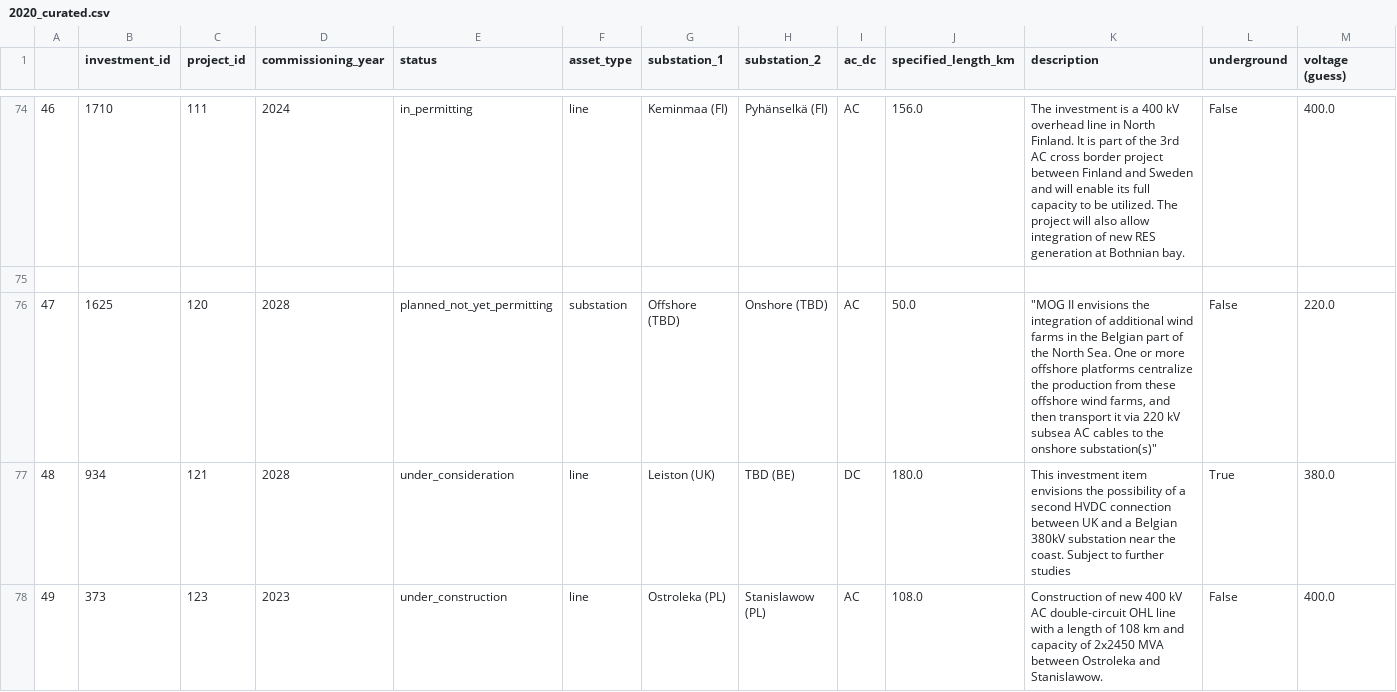
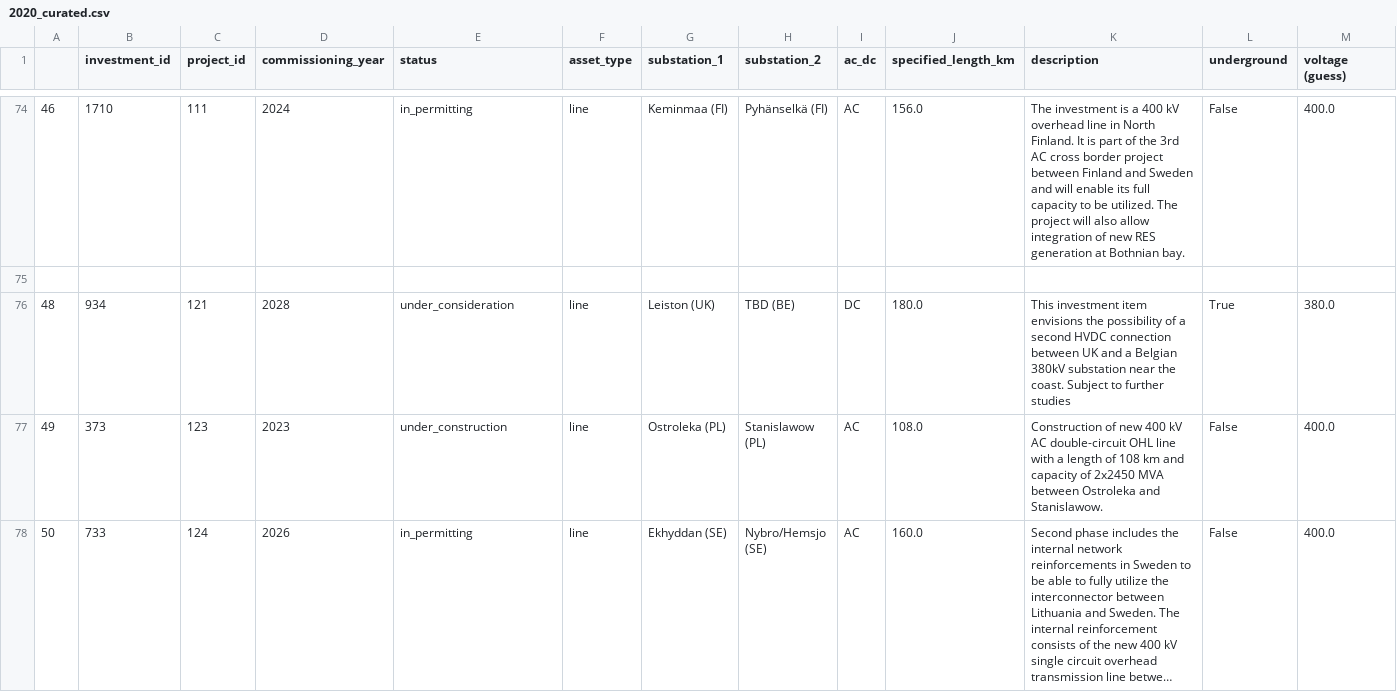
Before and after one commit to grecht/tyndp_to_pypsa, a CSV file: 2020/2020_curated.csv, drawn as a sheet; only a part is shown, gaps mark what is left out; the shorter side is filled out with more unchanged rows; long unchanged cells end in …; rows hold the shown columns only; the diff names each change by its address in the sheet, - before the commit and + after, or states it on an @@ line.

Commit message:
Delete Project 120 (too vague)

```diff
--- a/2020/2020_curated.csv
+++ b/2020/2020_curated.csv
-row 76: 47 | 1625 | 120 | 2028 | planned_not_yet_permitting | substation | Offshore (TBD) | Onshore (TBD) | AC | 50.0 | "MOG II envisions the integration of additional wind farms in the Belgian part of the North Sea. One or more offshore platforms centralize the production from these offshore wind farms, and then transport it via 220 kV subsea AC cables to the onshore substation(s)" | False | 220.0
```
